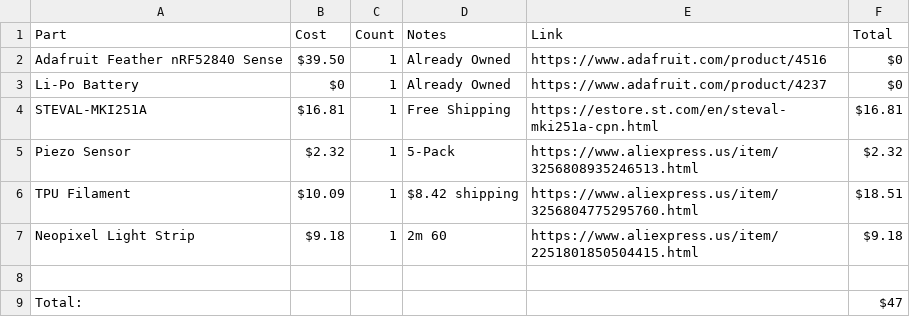
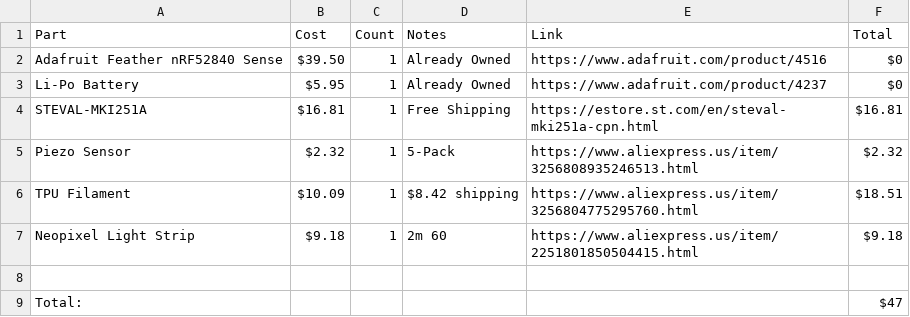
Before and after one commit to arghunter/ElectronicThaiPad, a CSV file: BOM.csv, drawn as a sheet.

Commit message:
Update BOM.csv

```diff
--- a/BOM.csv
+++ b/BOM.csv
@@ -2,3 +2,3 @@ Part,Cost,Count,Notes,Link,Total
 Adafruit Feather nRF52840 Sense,$39.50 ,1,Already Owned,https://www.adafruit.com/product/4516,$0
-Li-Po Battery,$0 ,1,Already Owned,https://www.adafruit.com/product/4237,$0
+Li-Po Battery,$5.95 ,1,Already Owned,https://www.adafruit.com/product/4237,$0
 STEVAL-MKI251A,$16.81 ,1,Free Shipping,https://estore.st.com/en/steval-mki251a-cpn.html,$16.81
```
